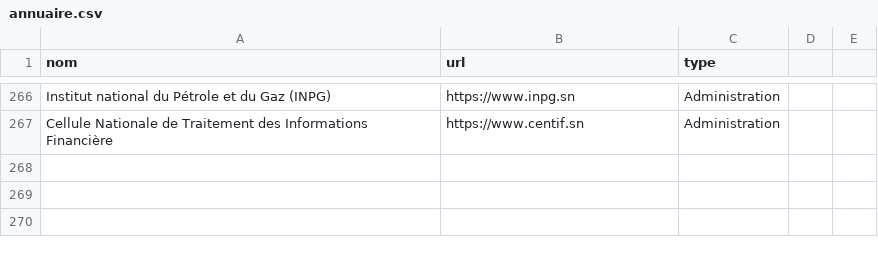
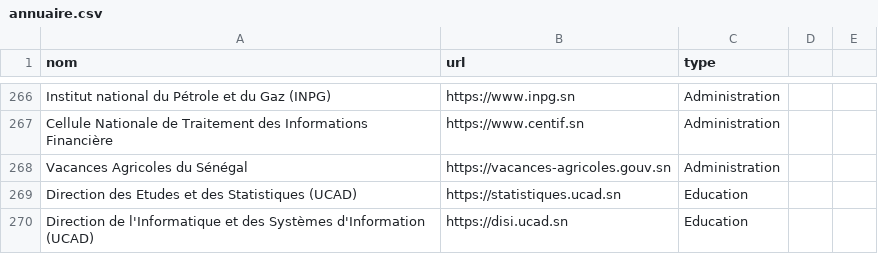
Before and after one commit to senegalouvert/annuaire-sites-publics-senegal, a CSV file: data/annuaire.csv, drawn as a sheet; only a part is shown, gaps mark what is left out.

Commit message:
feat(data): add vacance agricole + DISI DES UCAD

```diff
--- a/data/annuaire.csv
+++ b/data/annuaire.csv
@@ -267 +267,4 @@ Institut national du Pétrole et du Gaz (INPG),https://www.inpg.sn,Administratio
 Cellule Nationale de Traitement des Informations Financière,https://www.centif.sn,Administration
+Vacances Agricoles du Sénégal,https://vacances-agricoles.gouv.sn,Administration
+Direction des Etudes et des Statistiques (UCAD),https://statistiques.ucad.sn,Education
+Direction de l'Informatique et des Systèmes d'Information (UCAD),https://disi.ucad.sn,Education
```
